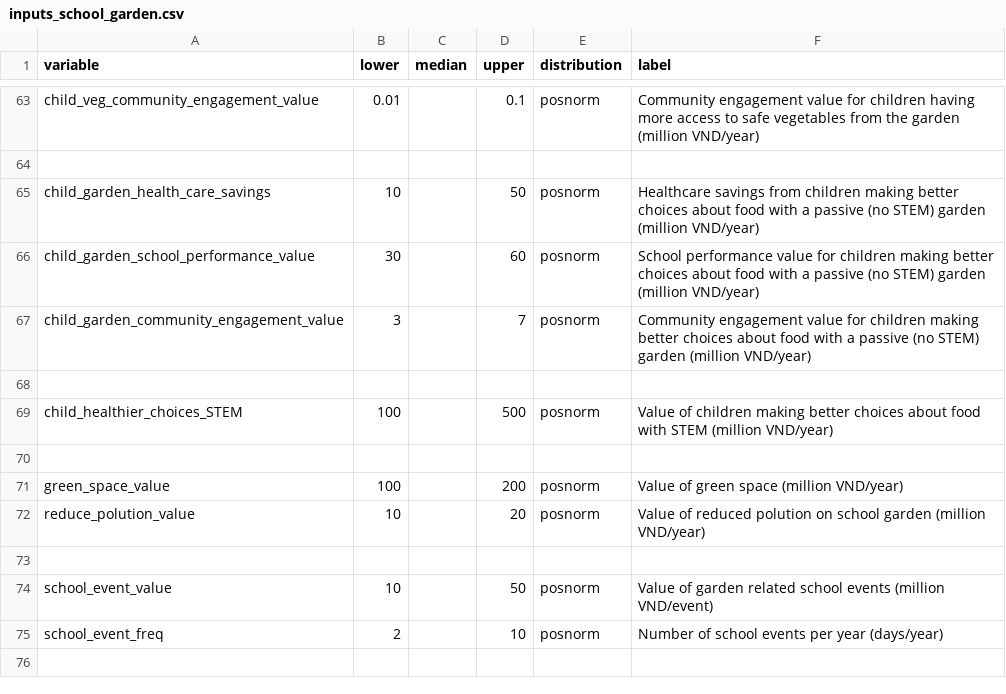
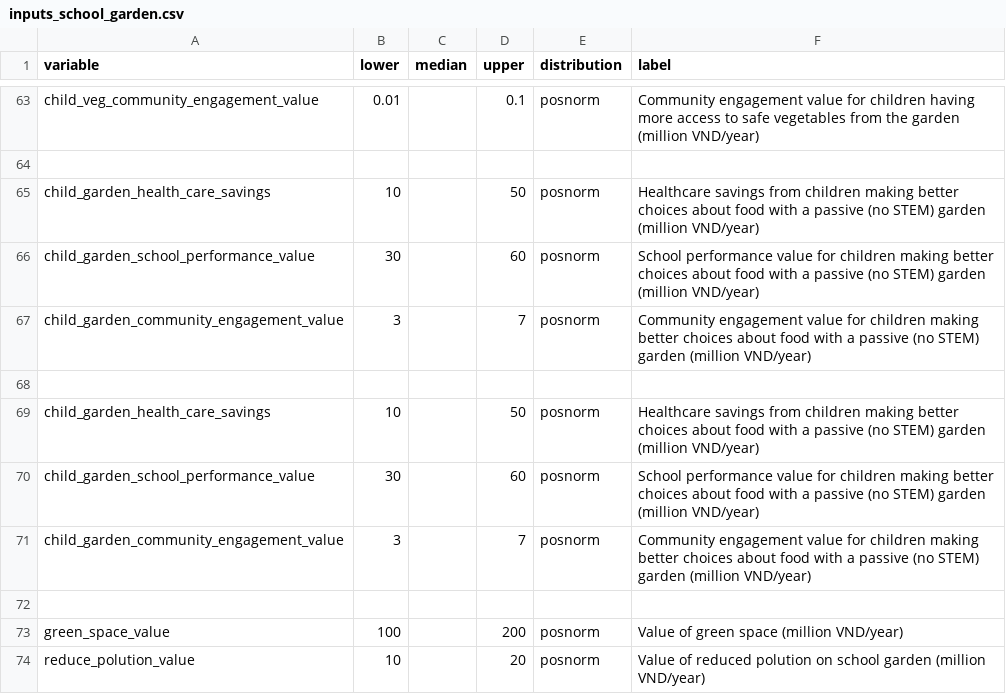
Before and after one commit to CWWhitney/nifam_codas_school_garden, a CSV file: inputs_school_garden.csv, drawn as a sheet; only a part is shown, gaps mark what is left out; the shorter side is filled out with more unchanged rows.

```diff
--- a/inputs_school_garden.csv
+++ b/inputs_school_garden.csv
@@ -68,3 +68,5 @@ child_garden_community_engagement_value,3,,7,posnorm,Community engagement value
 ,,,,,
-child_healthier_choices_STEM,100,,500,posnorm,Value of children making better choices about food with STEM (million VND/year)
+child_garden_health_care_savings,10,,50,posnorm,Healthcare savings from children making better choices about food with a passive (no STEM) garden (million VND/year)
+child_garden_school_performance_value,30,,60,posnorm,School performance value for children making better choices about food with a passive (no STEM) garden (million VND/year)
+child_garden_community_engagement_value,3,,7,posnorm,Community engagement value for children making better choices about food with a passive (no STEM) garden (million VND/year)
 ,,,,,
```
Also changed, not shown: 1 other file.
